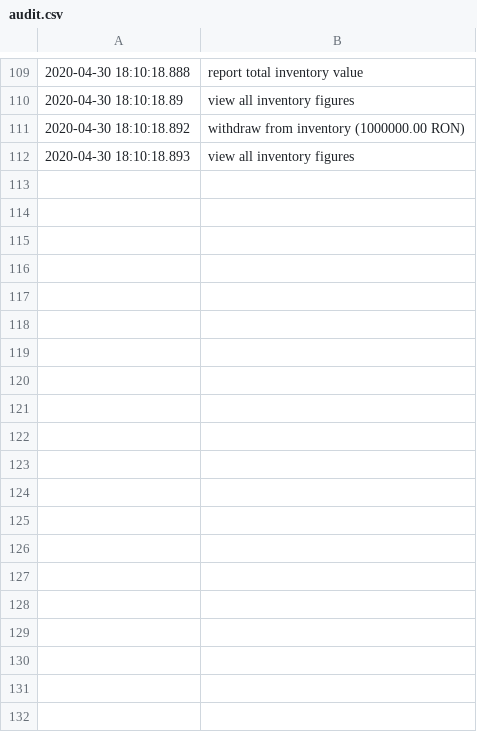
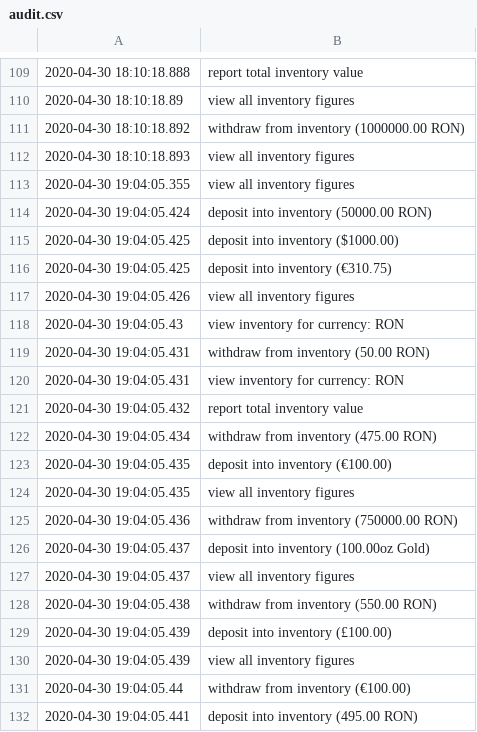
Before and after one commit to AdiCovaci/ACMEExchange, a CSV file: log/audit.csv, drawn as a sheet; only a part is shown, gaps mark what is left out; the diff covers the shown part only; the diff names each change by its address in the sheet, - before the commit and + after, or states it on an @@ line.

```diff
--- a/log/audit.csv
+++ b/log/audit.csv
+row 113: 2020-04-30 19:04:05.355 | view all inventory figures
+row 114: 2020-04-30 19:04:05.424 | deposit into inventory (50000.00 RON)
+row 115: 2020-04-30 19:04:05.425 | deposit into inventory ($1000.00)
+row 116: 2020-04-30 19:04:05.425 | deposit into inventory (€310.75)
+row 117: 2020-04-30 19:04:05.426 | view all inventory figures
+row 118: 2020-04-30 19:04:05.43 | view inventory for currency: RON
+row 119: 2020-04-30 19:04:05.431 | withdraw from inventory (50.00 RON)
+row 120: 2020-04-30 19:04:05.431 | view inventory for currency: RON
+row 121: 2020-04-30 19:04:05.432 | report total inventory value
+row 122: 2020-04-30 19:04:05.434 | withdraw from inventory (475.00 RON)
+row 123: 2020-04-30 19:04:05.435 | deposit into inventory (€100.00)
+row 124: 2020-04-30 19:04:05.435 | view all inventory figures
+row 125: 2020-04-30 19:04:05.436 | withdraw from inventory (750000.00 RON)
+row 126: 2020-04-30 19:04:05.437 | deposit into inventory (100.00oz Gold)
+row 127: 2020-04-30 19:04:05.437 | view all inventory figures
+row 128: 2020-04-30 19:04:05.438 | withdraw from inventory (550.00 RON)
+row 129: 2020-04-30 19:04:05.439 | deposit into inventory (£100.00)
+row 130: 2020-04-30 19:04:05.439 | view all inventory figures
+row 131: 2020-04-30 19:04:05.44 | withdraw from inventory (€100.00)
+row 132: 2020-04-30 19:04:05.441 | deposit into inventory (495.00 RON)
```
Also changed, not shown: 13 added rows elsewhere in this file, 4 other files.
